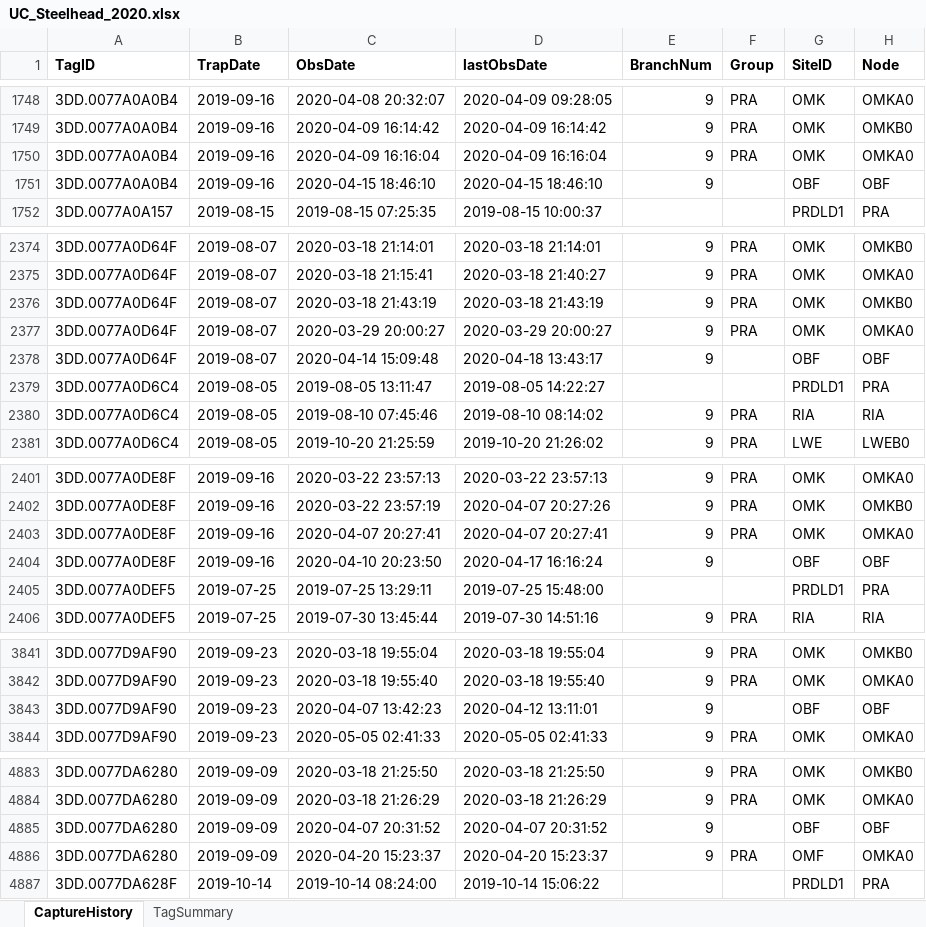
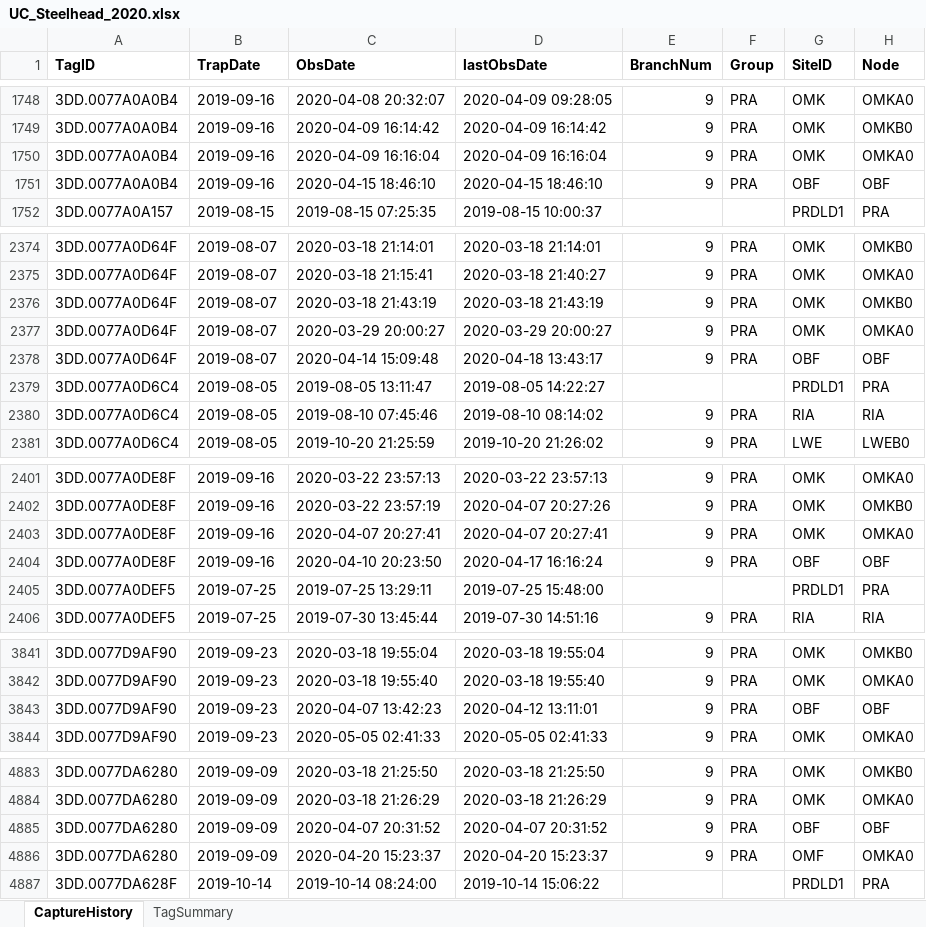
Before and after one commit to fourpeaksenv/DabomPriestRapidsSthd, an Excel workbook: analysis/data/derived_data/WDFW/UC_Steelhead_2020.xlsx, sheet CaptureHistory, drawn as a sheet; only a part is shown, gaps mark what is left out; values as stored, in another font and other column widths than the file's, no borders; the diff names each change by its address in the sheet, - before the commit and + after, or states it on an @@ line.

```diff
--- a/analysis/data/derived_data/WDFW/UC_Steelhead_2020.xlsx (sheet CaptureHistory)
+++ b/analysis/data/derived_data/WDFW/UC_Steelhead_2020.xlsx (sheet CaptureHistory)
-F1751 (Group): (empty)
+F1751 (Group): PRA
-F2378 (Group): (empty)
+F2378 (Group): PRA
-F2404 (Group): (empty)
+F2404 (Group): PRA
-F3843 (Group): (empty)
+F3843 (Group): PRA
-F4885 (Group): (empty)
+F4885 (Group): PRA
```
Also changed, not shown: sheet TagSummary, hidden cells, 5 other files.
